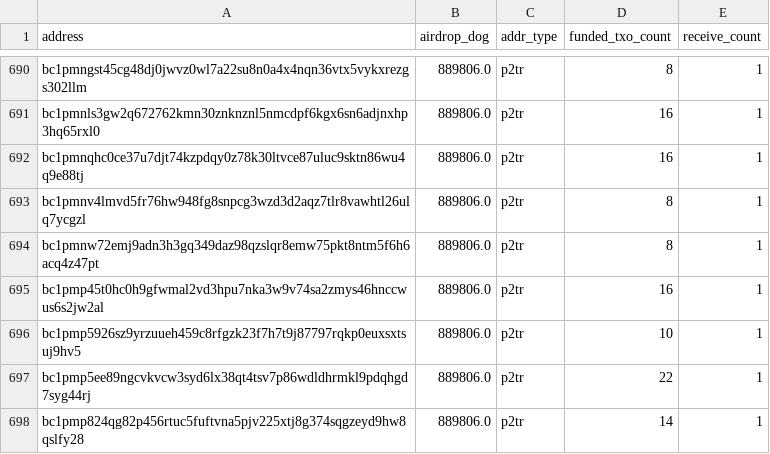
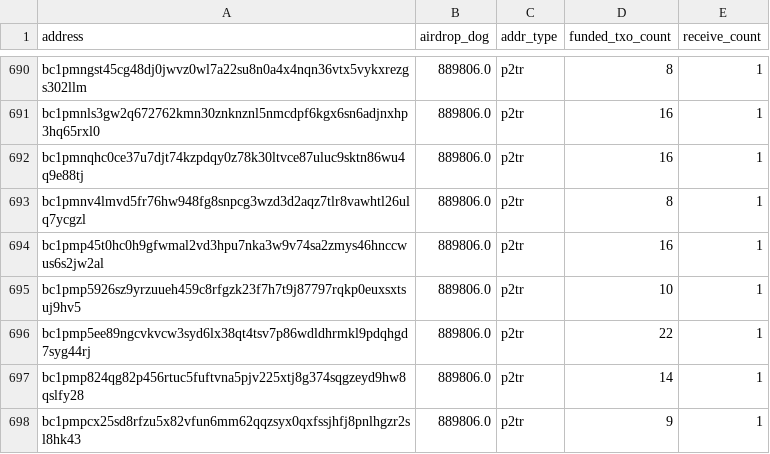
Before and after one commit to LimaDevBTC/DogData-v1, a CSV file: data/diamond_paws_analysis/lost_addresses_relaxed.csv, drawn as a sheet; only a part is shown, gaps mark what is left out; the shorter side is filled out with more unchanged rows; the diff names each change by its address in the sheet, - before the commit and + after, or states it on an @@ line.

```diff
--- a/data/diamond_paws_analysis/lost_addresses_relaxed.csv
+++ b/data/diamond_paws_analysis/lost_addresses_relaxed.csv
-row 694: bc1pmnw72emj9adn3h3gq349daz98qzslqr8emw75pkt8ntm5f6h6acq4z47pt | 889806.0 | p2tr | 8 | 1
```
Also changed, not shown: 24 other files.
